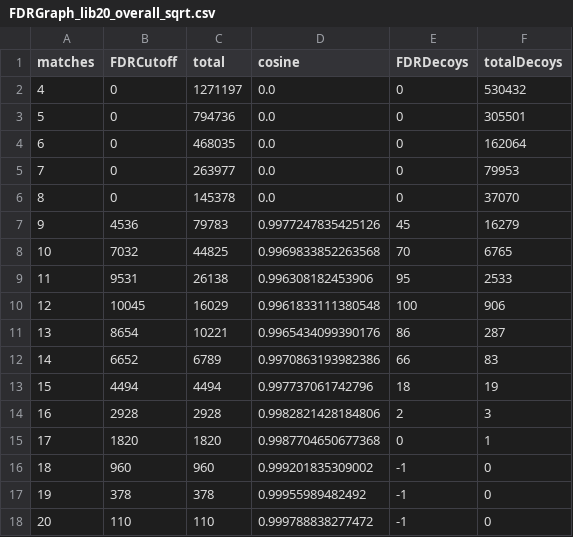
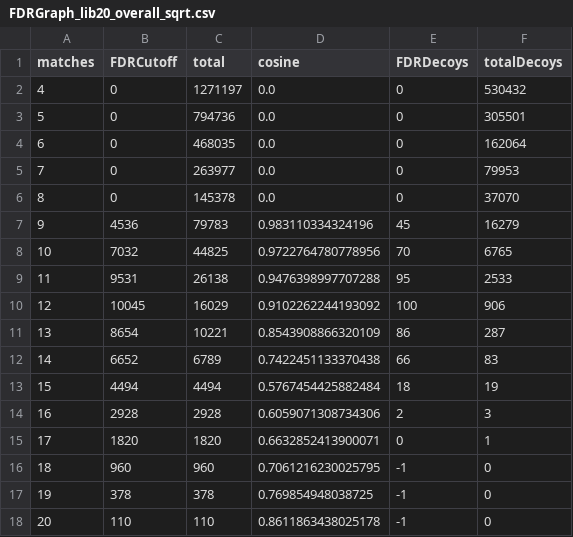
Before and after one commit to xomicsdatascience/zoDIAq, a CSV file: Data/Figures/FDRGraph_lib20_overall_sqrt.csv, drawn as a sheet.

```diff
--- a/Data/Figures/FDRGraph_lib20_overall_sqrt.csv
+++ b/Data/Figures/FDRGraph_lib20_overall_sqrt.csv
@@ -6,13 +6,13 @@ matches,FDRCutoff,total,cosine,FDRDecoys,totalDecoys
 8,0,145378,0.0,0,37070
-9,4536,79783,0.9977247835425126,45,16279
-10,7032,44825,0.9969833852263568,70,6765
-11,9531,26138,0.996308182453906,95,2533
-12,10045,16029,0.9961833111380548,100,906
-13,8654,10221,0.9965434099390176,86,287
-14,6652,6789,0.9970863193982386,66,83
-15,4494,4494,0.997737061742796,18,19
-16,2928,2928,0.9982821428184806,2,3
-17,1820,1820,0.9987704650677368,0,1
-18,960,960,0.999201835309002,-1,0
-19,378,378,0.99955989482492,-1,0
-20,110,110,0.999788838277472,-1,0
+9,4536,79783,0.983110334324196,45,16279
+10,7032,44825,0.9722764780778956,70,6765
+11,9531,26138,0.9476398997707288,95,2533
+12,10045,16029,0.9102262244193092,100,906
+13,8654,10221,0.8543908866320109,86,287
+14,6652,6789,0.7422451133370438,66,83
+15,4494,4494,0.5767454425882484,18,19
+16,2928,2928,0.6059071308734306,2,3
+17,1820,1820,0.6632852413900071,0,1
+18,960,960,0.7061216230025795,-1,0
+19,378,378,0.769854948038725,-1,0
+20,110,110,0.8611863438025178,-1,0
```
Also changed, not shown: Data/Figures/FDRGraph_lib20_overall.csv, Data/Figures/FDRGraph_lib20_protein_sqrt.csv, 17 other files.
